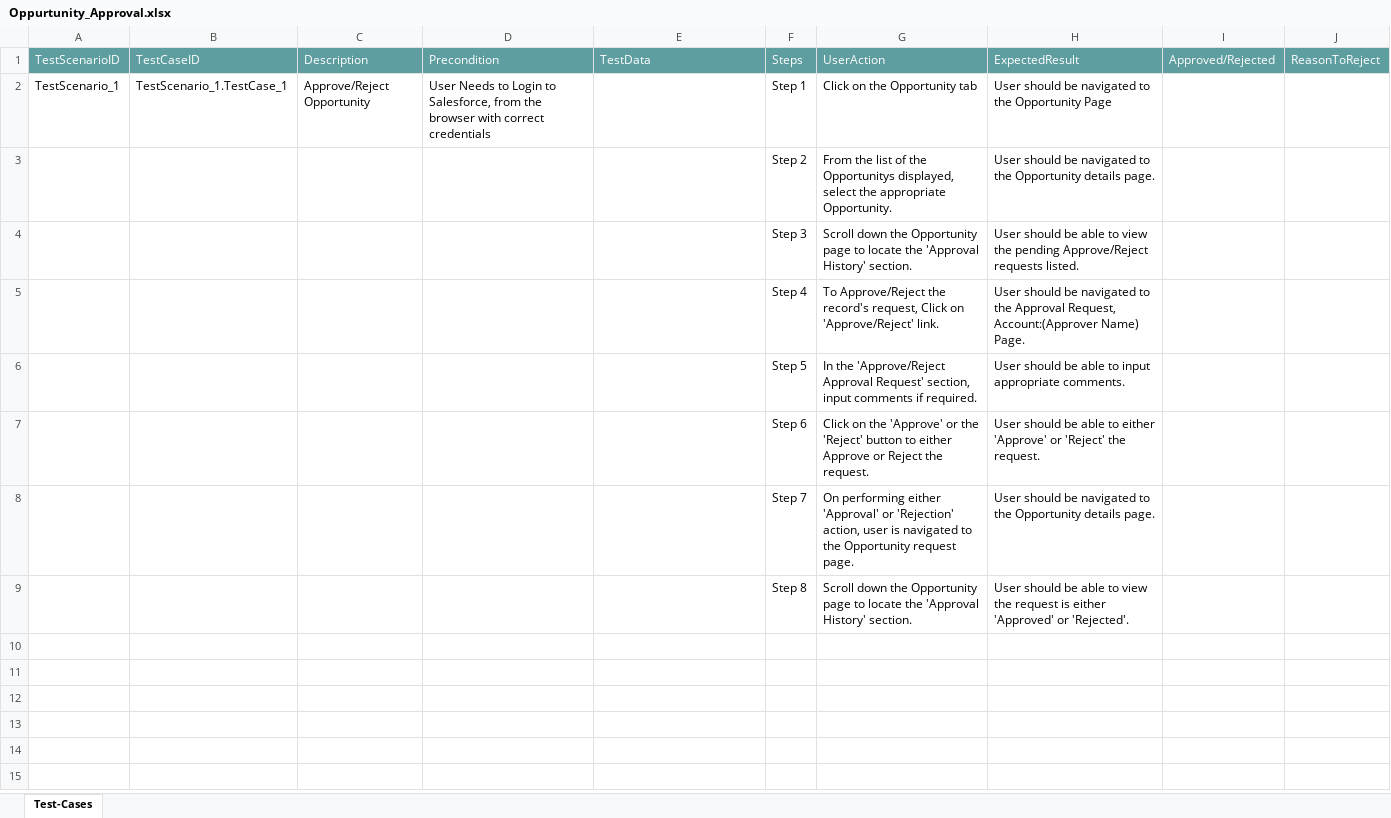
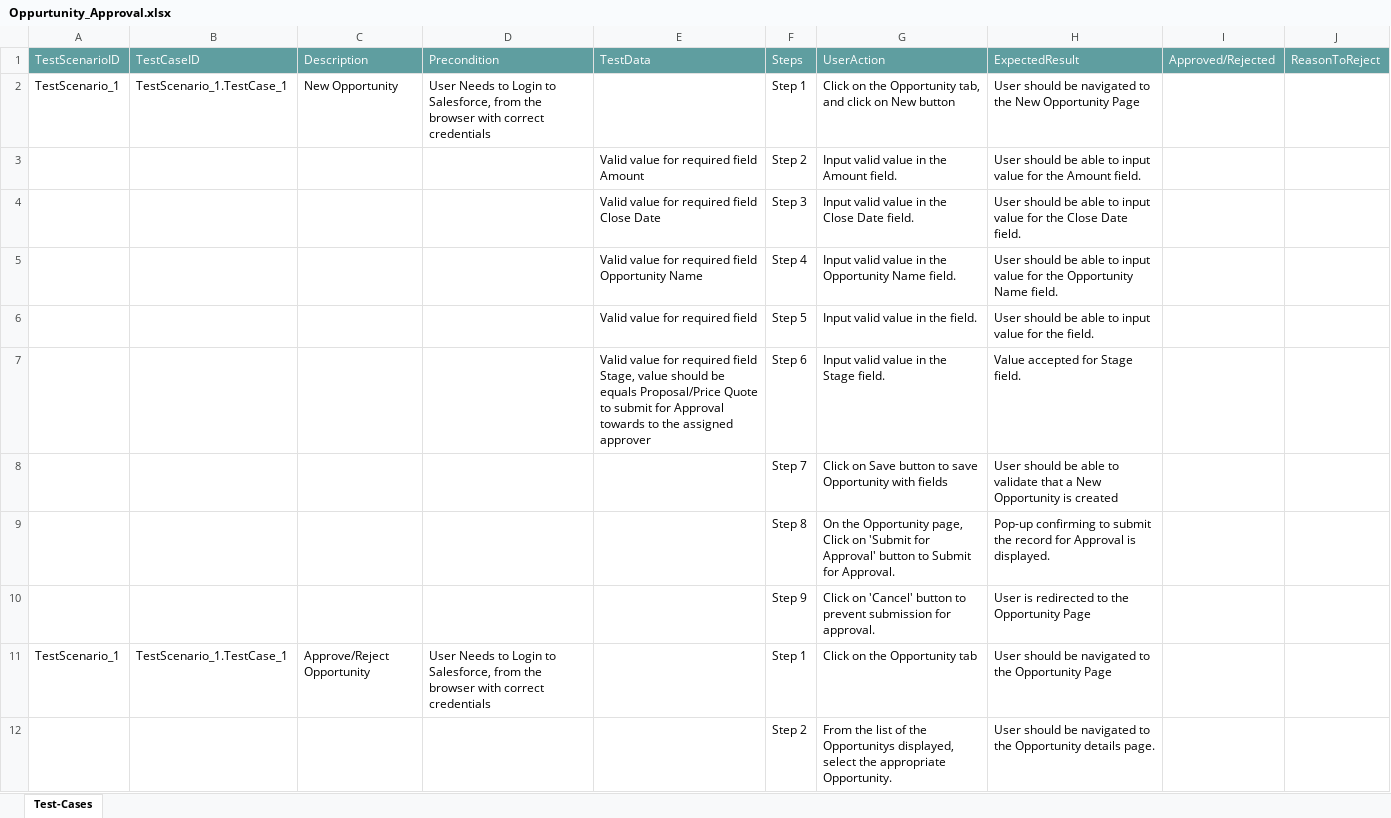
Before and after one commit to ShaikMohamedIrfan/Rohini, an Excel workbook: Oppurtunity_Approval.xlsx, sheet Test-Cases, drawn as a sheet; only a part is shown; the shorter side is filled out with more unchanged rows; values as stored, in another font and other column widths than the file's, no borders; table styles not drawn; the diff names each change by its address in the sheet, - before the commit and + after, or states it on an @@ line.

Commit message:
Initial Commit for Verification of Test cases

```diff
--- a/Oppurtunity_Approval.xlsx (sheet Test-Cases)
+++ b/Oppurtunity_Approval.xlsx (sheet Test-Cases)
+row 2: TestScenario_1 | TestScenario_1.TestCase_1 | New Opportunity | User Needs to Login to Salesforce, from the browser with correct credentials |  | Step 1 | Click on the Opportunity tab, and click on New button | User should be navigated to the New Opportunity Page
+row 3:  |  |  |  | Valid value for required field Amount | Step 2 | Input valid value in the Amount field. | User should be able to input value for the Amount field.
+row 4:  |  |  |  | Valid value for required field Close Date | Step 3 | Input valid value in the Close Date field. | User should be able to input value for the Close Date field.
+row 5:  |  |  |  | Valid value for required field Opportunity Name | Step 4 | Input valid value in the Opportunity Name field. | User should be able to input value for the Opportunity Name field.
+row 6:  |  |  |  | Valid value for required field | Step 5 | Input valid value in the field. | User should be able to input value for the field.
+row 7:  |  |  |  | Valid value for required field Stage, value should be equals Proposal/Price Quote to submit for Approval towards to the assigned approver | Step 6 | Input valid value in the Stage field. | Value accepted for Stage field.
+row 8:  |  |  |  |  | Step 7 | Click on Save button to save Opportunity with fields | User should be able to validate that a New Opportunity is created
+row 9:  |  |  |  |  | Step 8 | On the Opportunity page, Click on 'Submit for Approval' button to Submit for Approval. | Pop-up confirming to submit the record for Approval is displayed.
+row 10:  |  |  |  |  | Step 9 | Click on 'Cancel' button to prevent submission for approval. | User is redirected to the Opportunity Page
```
